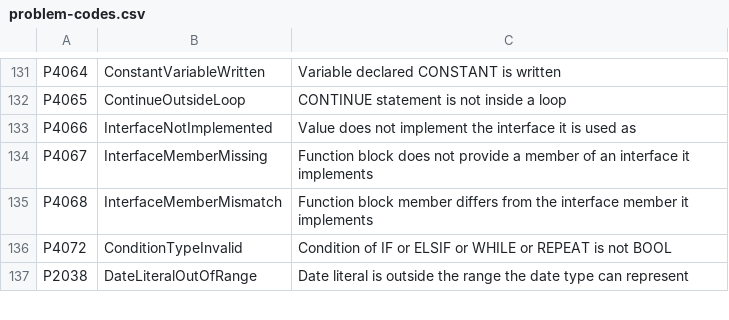
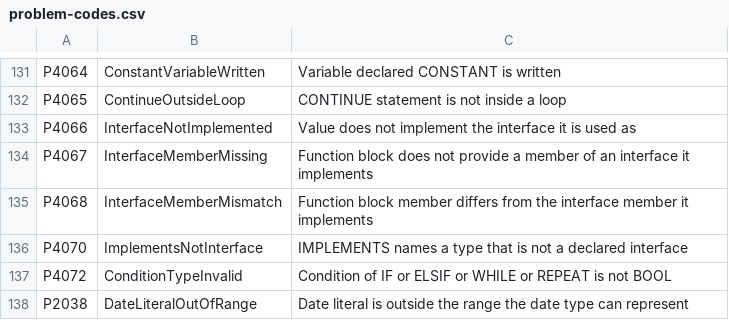
Before and after one commit to ironplc/ironplc, a CSV file: compiler/problems/resources/problem-codes.csv, drawn as a sheet; only a part is shown, gaps mark what is left out.

```diff
--- a/compiler/problems/resources/problem-codes.csv
+++ b/compiler/problems/resources/problem-codes.csv
@@ -135,2 +135,3 @@ P4067,InterfaceMemberMissing,Function block does not provide a member of an inte
 P4068,InterfaceMemberMismatch,Function block member differs from the interface member it implements
+P4070,ImplementsNotInterface,IMPLEMENTS names a type that is not a declared interface
 P4072,ConditionTypeInvalid,Condition of IF or ELSIF or WHILE or REPEAT is not BOOL
```
Also changed, not shown: 13 other files.
